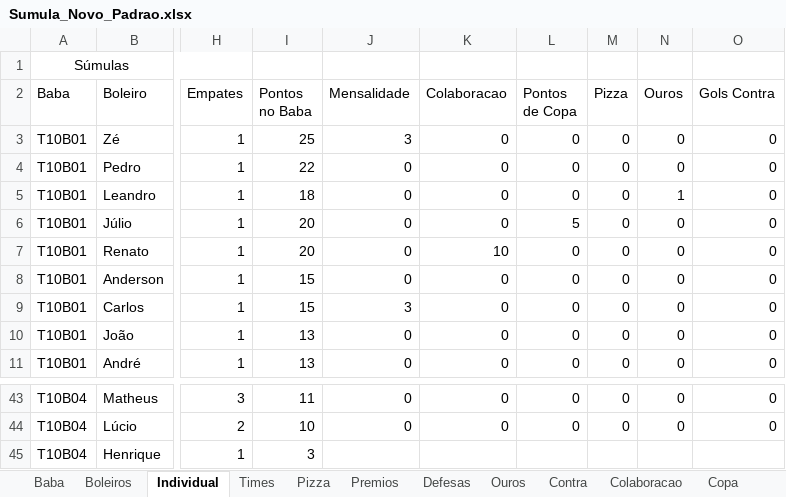
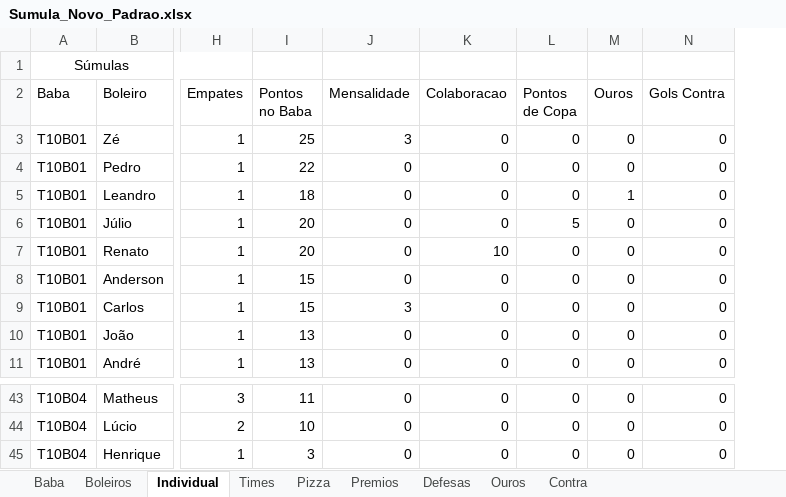
Before and after one commit to FlickFlash/associacao-futebol, an Excel workbook: Teste_1_Jogador_Completo/Sumula_Novo_Padrao.xlsx, sheet Individual, drawn as a sheet; only a part is shown, gaps mark what is left out; values as stored, in another font and other column widths than the file's, no borders; removed rows and columns are numbered as before the commit, all else as after; the diff names each change by its address in the sheet, - before the commit and + after, or states it on an @@ line.

Commit message:
Join entre Individual e Pizza

```diff
--- a/Teste_1_Jogador_Completo/Sumula_Novo_Padrao.xlsx (sheet Individual)
+++ b/Teste_1_Jogador_Completo/Sumula_Novo_Padrao.xlsx (sheet Individual)
-sheet tab: Colaboracao
-sheet tab: Copa
-column M (Pizza), rows 3-11: all 0; rows 43-44: 0 | 0
-J45 (Mensalidade): (empty)
+J45 (Mensalidade): 0
-K45 (Colaboracao): (empty)
+K45 (Colaboracao): 0
-L45 (Pontos de Copa): (empty)
+L45 (Pontos de Copa): 0
-M45 (Ouros): (empty)
+M45 (Ouros): 0
-N45 (Gols Contra): (empty)
+N45 (Gols Contra): 0
```
Also changed, not shown: sheet Boleiros, sheet Pizza, sheet Baba, 1 other file.
